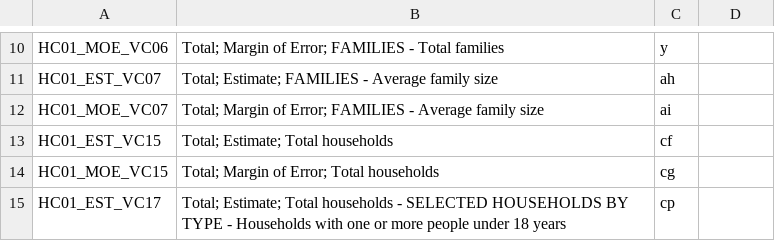
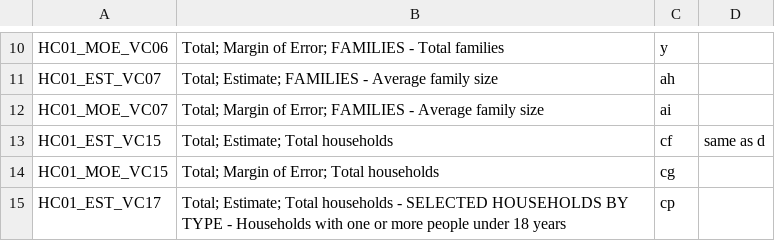
Before and after one commit to jteickholt/Team10Project1_Repo, a CSV file: rawdata/ACS_17_5YR_S1101_metadata_focusedColumns.csv, drawn as a sheet; only a part is shown, gaps mark what is left out; the diff names each change by its address in the sheet, - before the commit and + after, or states it on an @@ line.

Commit message:
add selected census demo data

```diff
--- a/rawdata/ACS_17_5YR_S1101_metadata_focusedColumns.csv
+++ b/rawdata/ACS_17_5YR_S1101_metadata_focusedColumns.csv
-D13: (empty)
+D13: same as d
```
